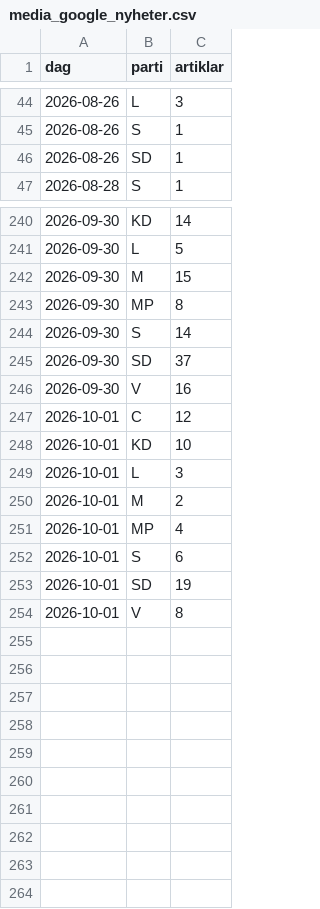
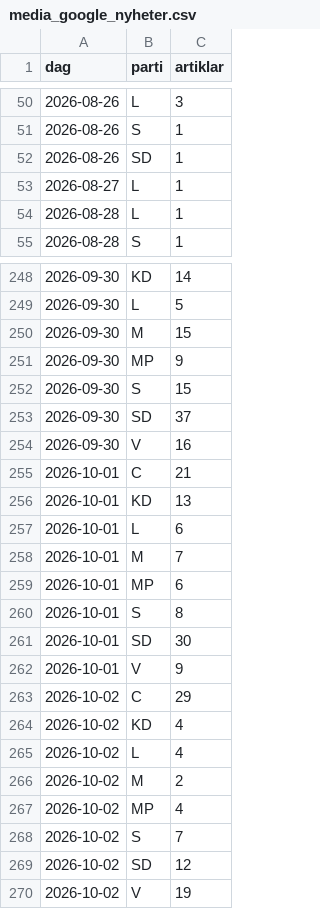
Before and after one commit to claesludvig/projekt, a CSV file: valjare/data/csv/media_google_nyheter.csv, drawn as a sheet; only a part is shown, gaps mark what is left out; the diff covers the shown part only.

```diff
--- a/valjare/data/csv/media_google_nyheter.csv
+++ b/valjare/data/csv/media_google_nyheter.csv
@@ -46,2 +52,4 @@ dag,parti,artiklar
 2026-08-26,SD,1
+2026-08-27,L,1
+2026-08-28,L,1
 2026-08-28,S,1
@@ -242,13 +250,21 @@ dag,parti,artiklar
 2026-09-30,M,15
-2026-09-30,MP,8
-2026-09-30,S,14
+2026-09-30,MP,9
+2026-09-30,S,15
 2026-09-30,SD,37
 2026-09-30,V,16
-2026-10-01,C,12
-2026-10-01,KD,10
-2026-10-01,L,3
-2026-10-01,M,2
-2026-10-01,MP,4
-2026-10-01,S,6
-2026-10-01,SD,19
-2026-10-01,V,8
+2026-10-01,C,21
+2026-10-01,KD,13
+2026-10-01,L,6
+2026-10-01,M,7
+2026-10-01,MP,6
+2026-10-01,S,8
+2026-10-01,SD,30
+2026-10-01,V,9
+2026-10-02,C,29
+2026-10-02,KD,4
+2026-10-02,L,4
+2026-10-02,M,2
+2026-10-02,MP,4
+2026-10-02,S,7
+2026-10-02,SD,12
+2026-10-02,V,19
```
Also changed, not shown: 6 added rows and 20 edited cells elsewhere in this file, valjare/data/csv/media_foljare.csv, valjare/data/csv/media_omnamnanden.csv, 18 other files.
